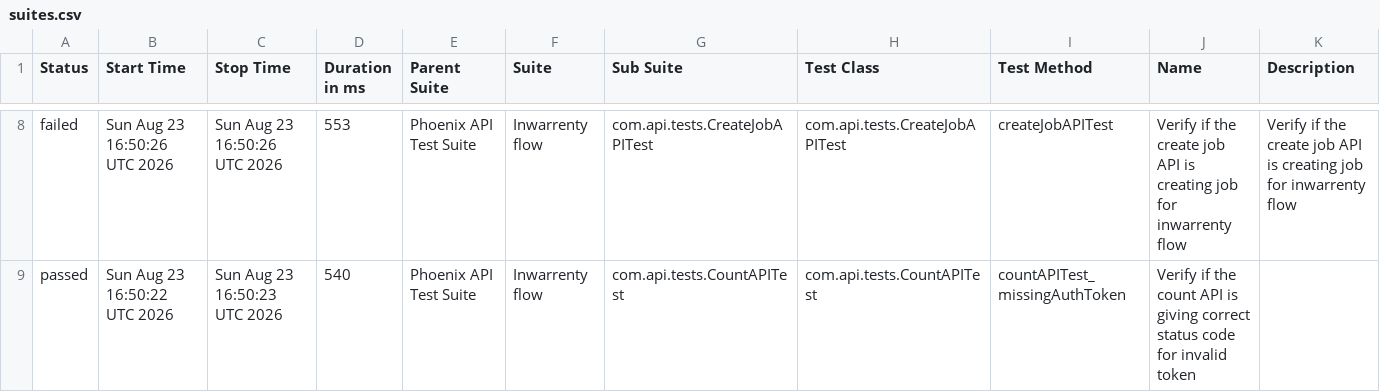
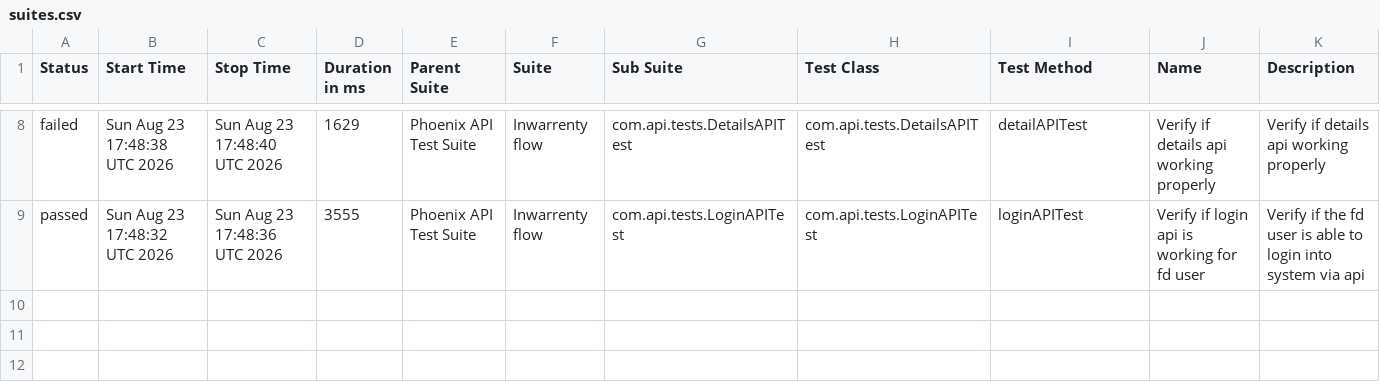
Before and after one commit to AbhijitNaik05/PhoenixTestAutomationFramework, a CSV file: data/suites.csv, drawn as a sheet; only a part is shown, gaps mark what is left out; the diff covers the shown part only.

```diff
--- a/data/suites.csv
+++ b/data/suites.csv
@@ -8,2 +8,2 @@
-"failed","Sun Aug 23 16:50:26 UTC 2026","Sun Aug 23 16:50:26 UTC 2026","553","Phoenix API Test Suite","Inwarrenty flow","com.api.tests.CreateJobAPITest","com.api.tests.CreateJobAPITest","createJobAPITest","Verify if the create job API is creating job for inwarrenty flow","Verify if the create job API is creating job for inwarrenty flow"
-"passed","Sun Aug 23 16:50:22 UTC 2026","Sun Aug 23 16:50:23 UTC 2026","540","Phoenix API Test Suite","Inwarrenty flow","com.api.tests.CountAPITest","com.api.tests.CountAPITest","countAPITest_missingAuthToken","Verify if the count API is giving correct status code for invalid token",""
+"failed","Sun Aug 23 17:48:38 UTC 2026","Sun Aug 23 17:48:40 UTC 2026","1629","Phoenix API Test Suite","Inwarrenty flow","com.api.tests.DetailsAPITest","com.api.tests.DetailsAPITest","detailAPITest","Verify if details api working properly","Verify if details api working properly"
+"passed","Sun Aug 23 17:48:32 UTC 2026","Sun Aug 23 17:48:36 UTC 2026","3555","Phoenix API Test Suite","Inwarrenty flow","com.api.tests.LoginAPITest","com.api.tests.LoginAPITest","loginAPITest","Verify if login api is working for fd user","Verify if the fd user is able to login into system via api"
```
Also changed, not shown: 1 added row, 1 removed row and 29 edited cells elsewhere in this file, data/behaviors.csv, 50 other files.
